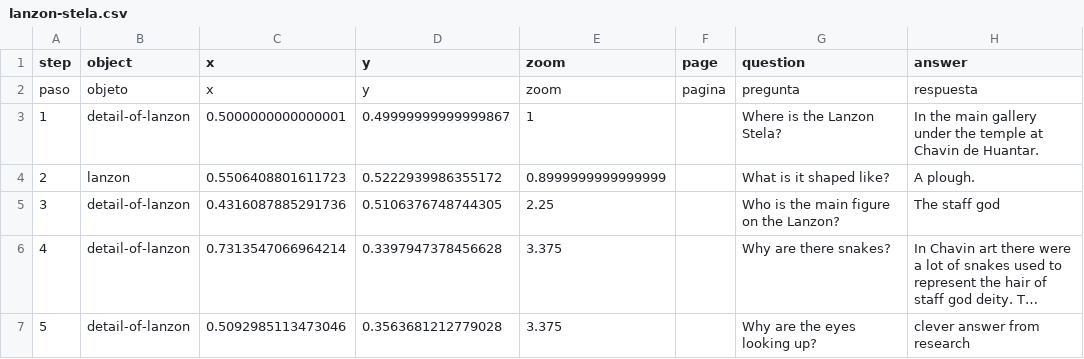
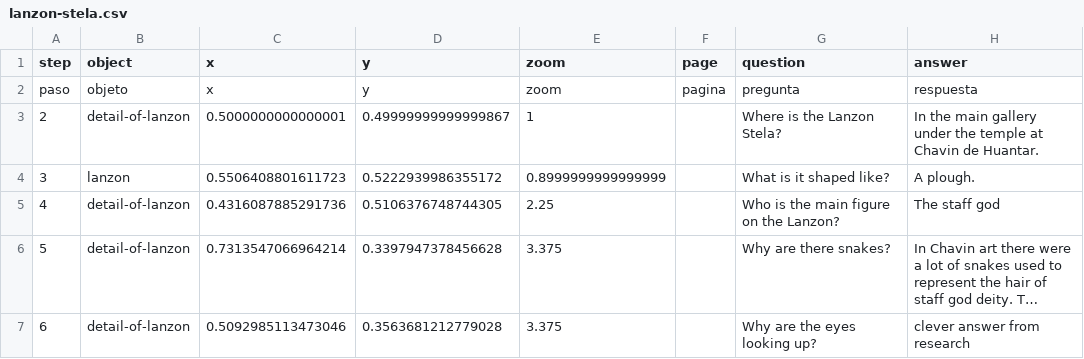
Before and after one commit to angelinarivoli/lanzon_stella_tour_guide, a CSV file: telar-content/spreadsheets/lanzon-stela.csv, drawn as a sheet; only a part is shown; long unchanged cells end in …; the diff names each change by its address in the sheet, - before the commit and + after, or states it on an @@ line.

```diff
--- a/telar-content/spreadsheets/lanzon-stela.csv
+++ b/telar-content/spreadsheets/lanzon-stela.csv
-A3 (step): 1
+A3 (step): 2
-A4 (step): 2
+A4 (step): 3
-A5 (step): 3
+A5 (step): 4
-A6 (step): 4
+A6 (step): 5
-A7 (step): 5
+A7 (step): 6
```
Also changed, not shown: telar-content/spreadsheets/glossary.csv, telar-content/spreadsheets/objects.csv, 7 other files.
